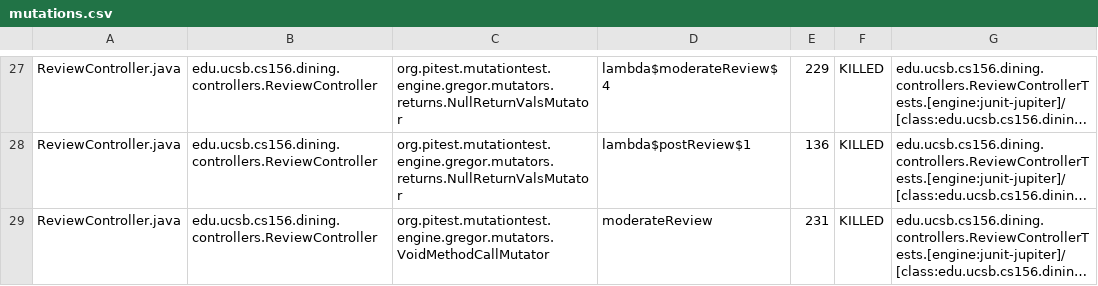
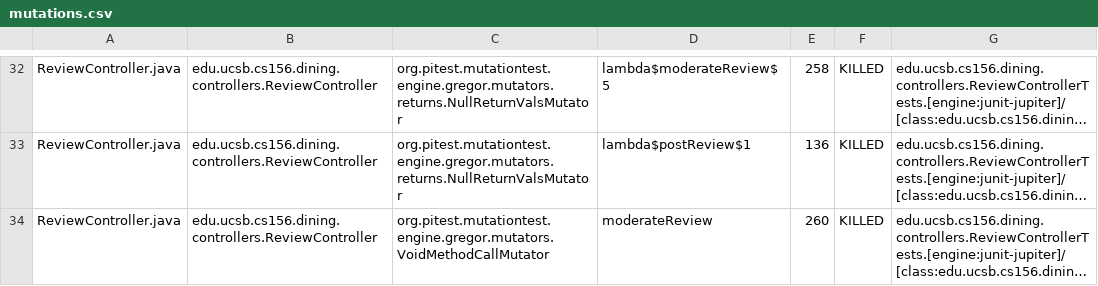
Before and after one commit to ucsb-cs156-f25/proj-dining-f25-06, a CSV file: pitest/mutations.csv, drawn as a sheet; only a part is shown, gaps mark what is left out; long unchanged cells end in …; addresses are those after the commit; the diff covers the shown part only; the diff names each change by its address in the sheet, - before the commit and + after, or states it on an @@ line.

```diff
--- a/pitest/mutations.csv
+++ b/pitest/mutations.csv
-D32: lambda$moderateReview$4
+D32: lambda$moderateReview$5
-E32: 229
+E32: 258
-E34: 231
+E34: 260
```
Also changed, not shown: 5 added rows and 54 edited cells elsewhere in this file, 19 other files.
